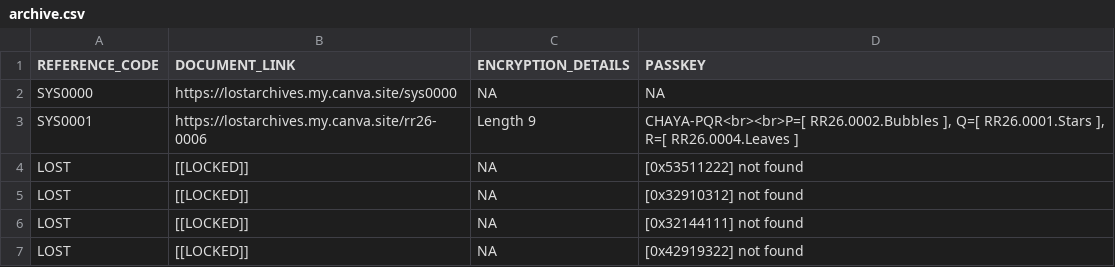
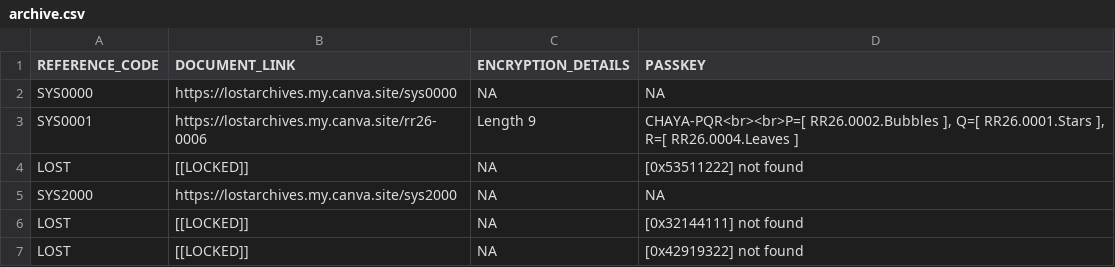
Before and after one commit to rikithreddy/website, a CSV file: archive.csv, drawn as a sheet.

Commit message:
Add SYS2000 root node replacing lost 0x32910312 record

```diff
--- a/archive.csv
+++ b/archive.csv
@@ -4,3 +4,3 @@ SYS0001,https://lostarchives.my.canva.site/rr26-0006,Length 9,"CHAYA-PQR<br><br>
 LOST,[[LOCKED]],NA,[0x53511222] not found
-LOST,[[LOCKED]],NA,[0x32910312] not found
+SYS2000,https://lostarchives.my.canva.site/sys2000,NA,NA
 LOST,[[LOCKED]],NA,[0x32144111] not found
```
Also changed, not shown: 1 other file.
